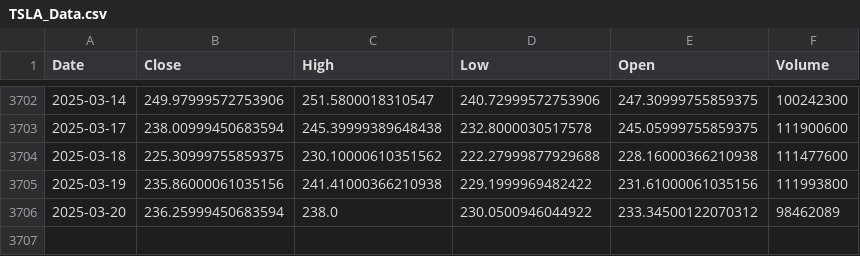
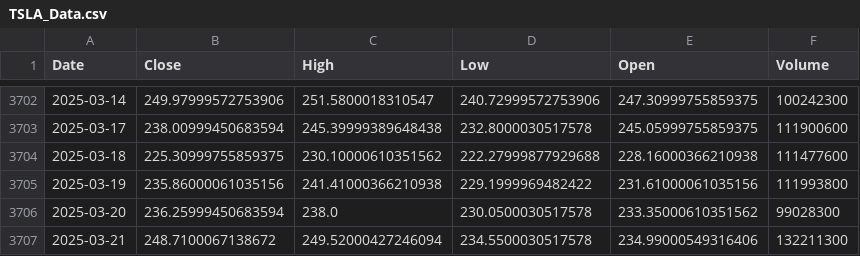
Before and after one commit to Spitfire7001/TSLA_Stock_Prediction, a CSV file: TSLA_Data.csv, drawn as a sheet; only a part is shown, gaps mark what is left out.

```diff
--- a/TSLA_Data.csv
+++ b/TSLA_Data.csv
@@ -3705,2 +3705,3 @@ Date,Close,High,Low,Open,Volume
 2025-03-19,235.86000061035156,241.41000366210938,229.1999969482422,231.61000061035156,111993800
-2025-03-20,236.25999450683594,238.0,230.0500946044922,233.34500122070312,98462089
+2025-03-20,236.25999450683594,238.0,230.0500030517578,233.35000610351562,99028300
+2025-03-21,248.7100067138672,249.52000427246094,234.5500030517578,234.99000549316406,132211300
```
Also changed, not shown: 1 other file.
